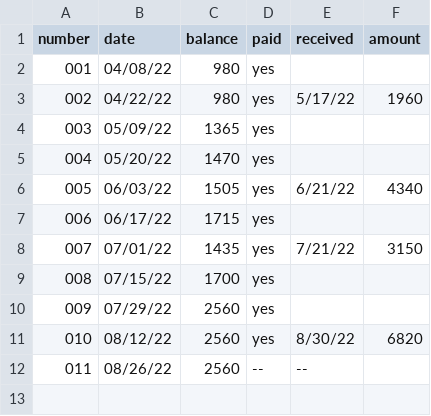
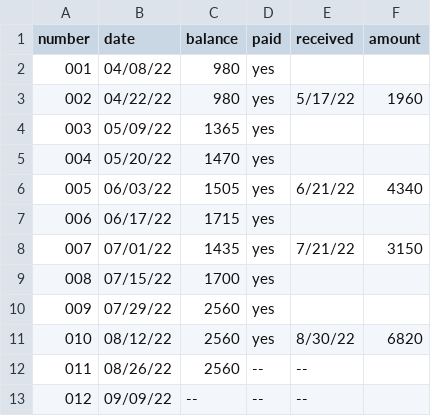
Before and after one commit to jwbat/zsh_scripts, a CSV file: stuff/invoices.csv, drawn as a sheet; the diff names each change by its address in the sheet, - before the commit and + after, or states it on an @@ line.

```diff
--- a/stuff/invoices.csv
+++ b/stuff/invoices.csv
+row 13: 012 | 09/09/22 | -- | -- | --
```
